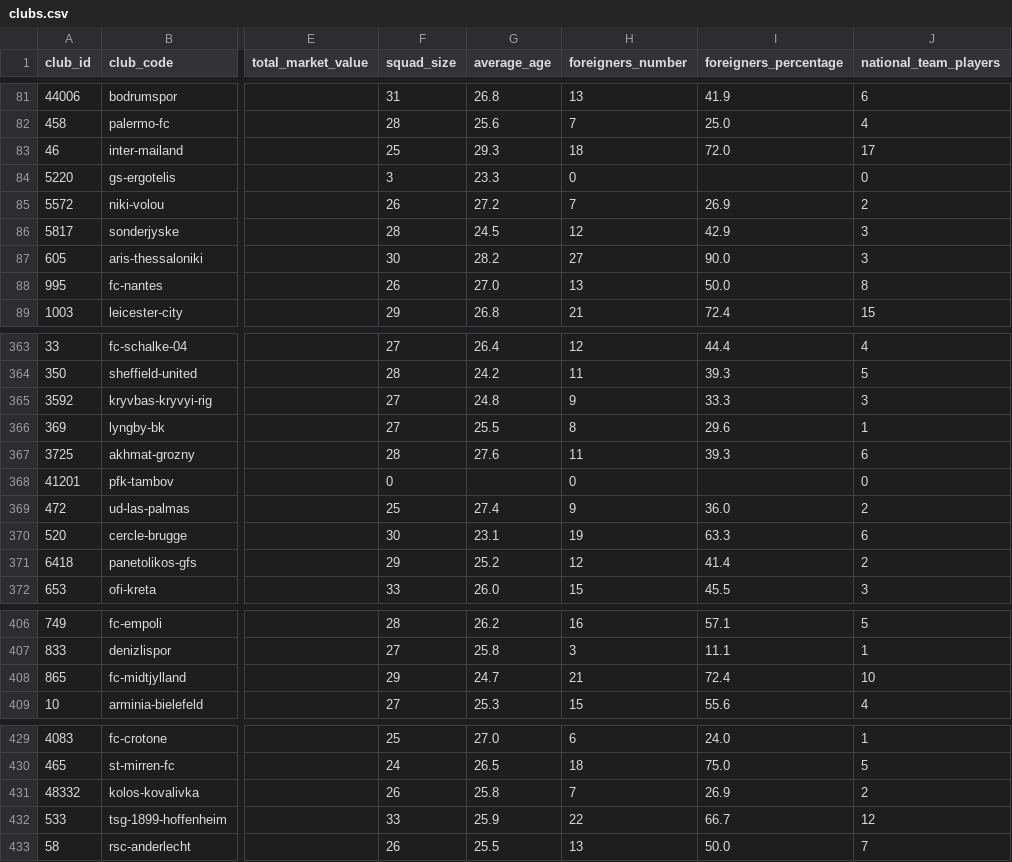
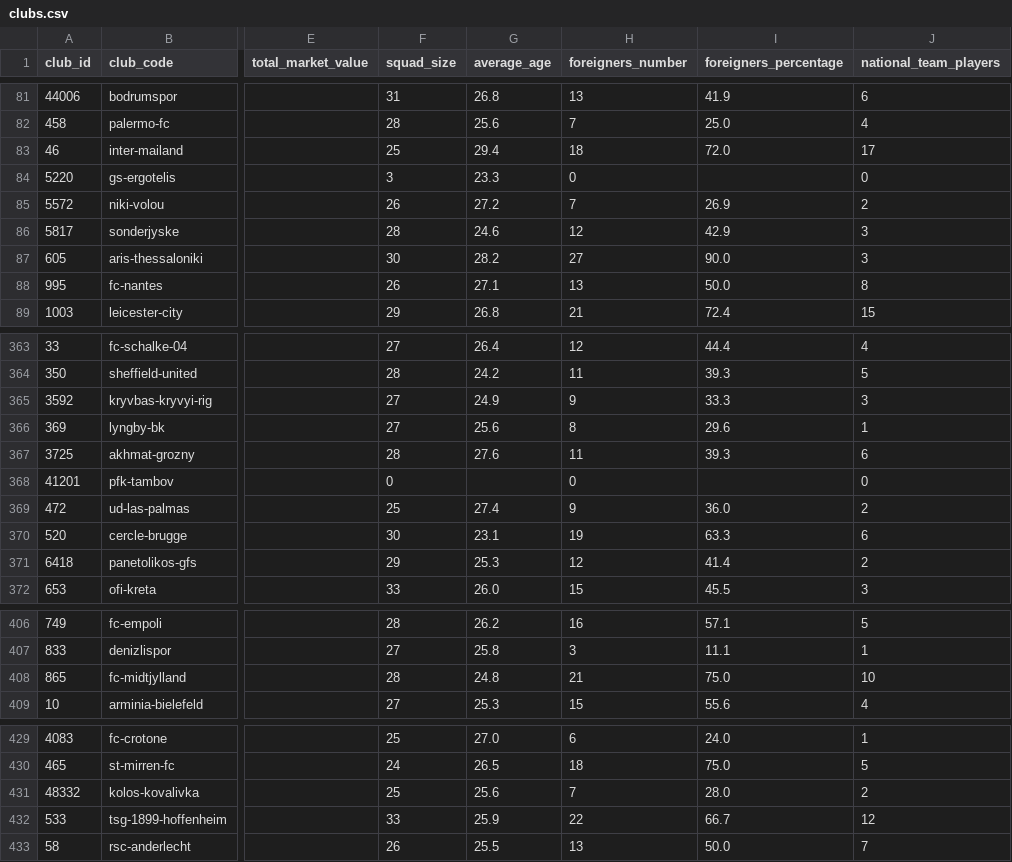
Before and after one commit to ElliottOctave/FootballDashboard, a CSV file: data/clubs.csv, drawn as a sheet; only a part is shown, gaps mark what is left out; the diff covers the shown part only; the diff names each change by its address in the sheet, - before the commit and + after, or states it on an @@ line.

```diff
--- a/data/clubs.csv
+++ b/data/clubs.csv
-G83 (average_age): 29.3
+G83 (average_age): 29.4
-G86 (average_age): 24.5
+G86 (average_age): 24.6
-G88 (average_age): 27.0
+G88 (average_age): 27.1
-G365 (average_age): 24.8
+G365 (average_age): 24.9
-G366 (average_age): 25.5
+G366 (average_age): 25.6
-G371 (average_age): 25.2
+G371 (average_age): 25.3
-F408 (squad_size): 29
+F408 (squad_size): 28
-G408 (average_age): 24.7
+G408 (average_age): 24.8
-I408 (foreigners_percentage): 72.4
+I408 (foreigners_percentage): 75.0
-F431 (squad_size): 26
+F431 (squad_size): 25
-G431 (average_age): 25.8
+G431 (average_age): 25.6
-I431 (foreigners_percentage): 26.9
+I431 (foreigners_percentage): 28.0
```
Also changed, not shown: 55 edited cells elsewhere in this file, 2 other files.
